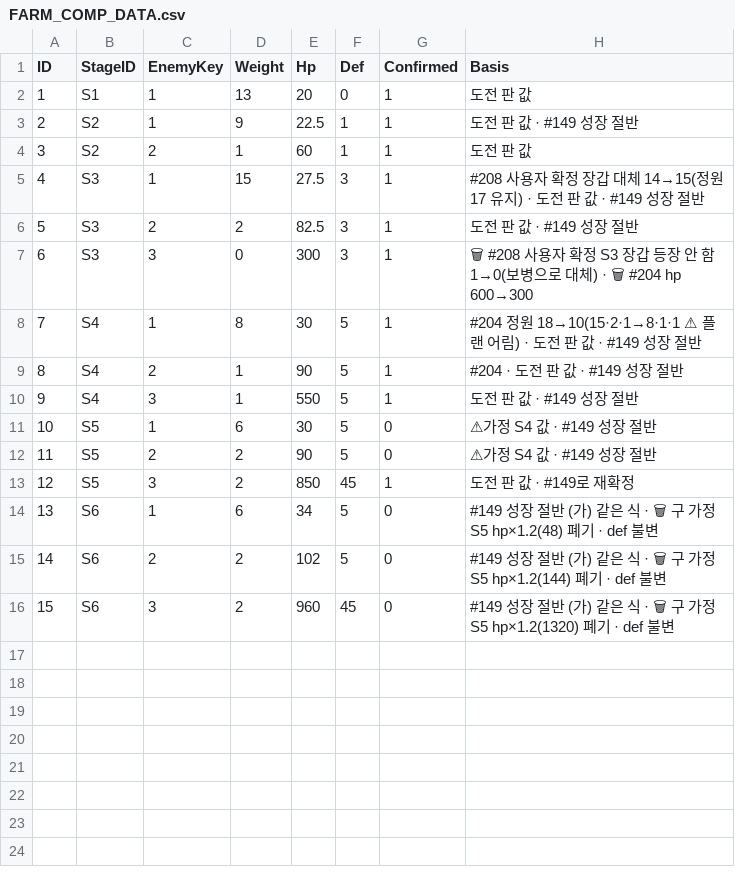
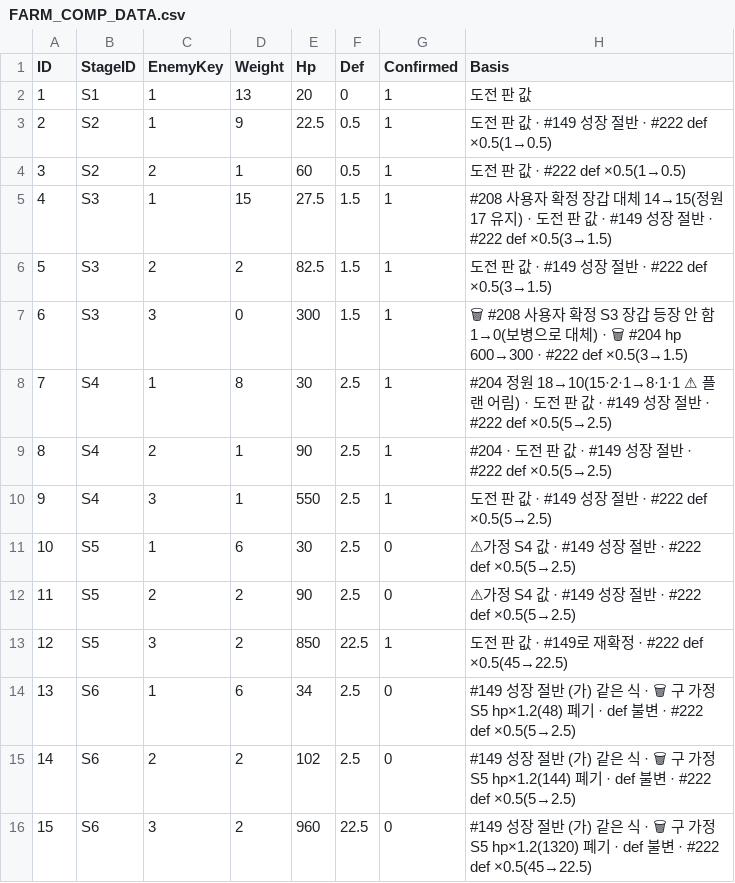
Before and after one commit to Rhythm0s/MechBoardIdle, a CSV file: Assets/_Project/GameData/FARM_COMP_DATA.csv, drawn as a sheet; the diff names each change by its address in the sheet, - before the commit and + after, or states it on an @@ line.

```diff
--- a/Assets/_Project/GameData/FARM_COMP_DATA.csv
+++ b/Assets/_Project/GameData/FARM_COMP_DATA.csv
-F3:F4 (Def): 1
+F3:F4 (Def): 0.5
-H3 (Basis): 도전 판 값 · #149 성장 절반
+H3 (Basis): 도전 판 값 · #149 성장 절반 · #222 def ×0.5(1→0.5)
-H4 (Basis): 도전 판 값
+H4 (Basis): 도전 판 값 · #222 def ×0.5(1→0.5)
-F5:F7 (Def): 3
+F5:F7 (Def): 1.5
-H5 (Basis): …장 절반
+H5 (Basis): …장 절반 · #222 def ×0.5(3→1.5)
-H6 (Basis): 도전 판 값 · #149 성장 절반
+H6 (Basis): 도전 판 값 · #149 성장 절반 · #222 def ×0.5(3→1.5)
-H7 (Basis): …🗑 #204 hp 600→300
+H7 (Basis): …🗑 #204 hp 600→300 · #222 def ×0.5(3→1.5)
-F8:F12 (Def): 5
+F8:F12 (Def): 2.5
-H8 (Basis): …장 절반
+H8 (Basis): …장 절반 · #222 def ×0.5(5→2.5)
-H9 (Basis): #204 · 도전 판 값 · #149 성장 절반
+H9 (Basis): #204 · 도전 판 값 · #149 성장 절반 · #222 def ×0.5(5→2.5)
-H10 (Basis): 도전 판 값 · #149 성장 절반
+H10 (Basis): 도전 판 값 · #149 성장 절반 · #222 def ×0.5(5→2.5)
-H11:H12 (Basis): ⚠가정 S4 값 · #149 성장 절반
+H11:H12 (Basis): ⚠가정 S4 값 · #149 성장 절반 · #222 def ×0.5(5→2.5)
-F13 (Def): 45
+F13 (Def): 22.5
-H13 (Basis): 도전 판 값 · #149로 재확정
+H13 (Basis): 도전 판 값 · #149로 재확정 · #222 def ×0.5(45→22.5)
-F14:F15 (Def): 5
+F14:F15 (Def): 2.5
-H14 (Basis): …· def 불변
+H14 (Basis): …· def 불변 · #222 def ×0.5(5→2.5)
-H15 (Basis): …· def 불변
+H15 (Basis): …· def 불변 · #222 def ×0.5(5→2.5)
-F16 (Def): 45
+F16 (Def): 22.5
-H16 (Basis): …· def 불변
+H16 (Basis): …· def 불변 · #222 def ×0.5(45→22.5)
```
Also changed, not shown: Assets/_Project/GameData/STAGE_COMP_DATA.csv, 12 other files.
